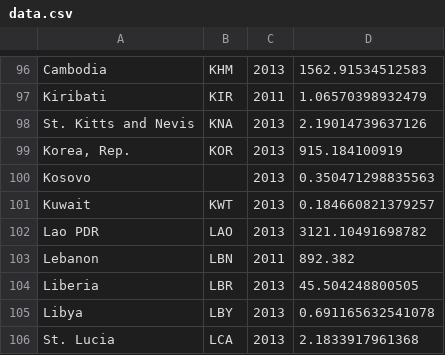
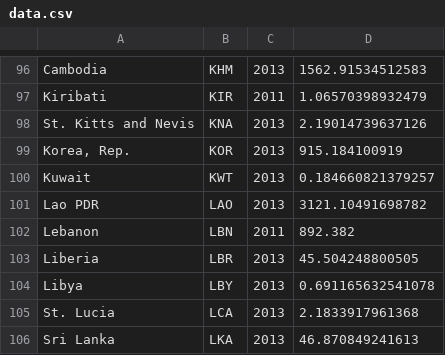
Before and after one commit to nigelbabu/pppconverter, a CSV file: data.csv, drawn as a sheet; only a part is shown, gaps mark what is left out; the shorter side is filled out with more unchanged rows; the diff names each change by its address in the sheet, - before the commit and + after, or states it on an @@ line.

```diff
--- a/data.csv
+++ b/data.csv
-row 100: Kosovo |  | 2013 | 0.350471298835563
```
Also changed, not shown: 5 other files.
